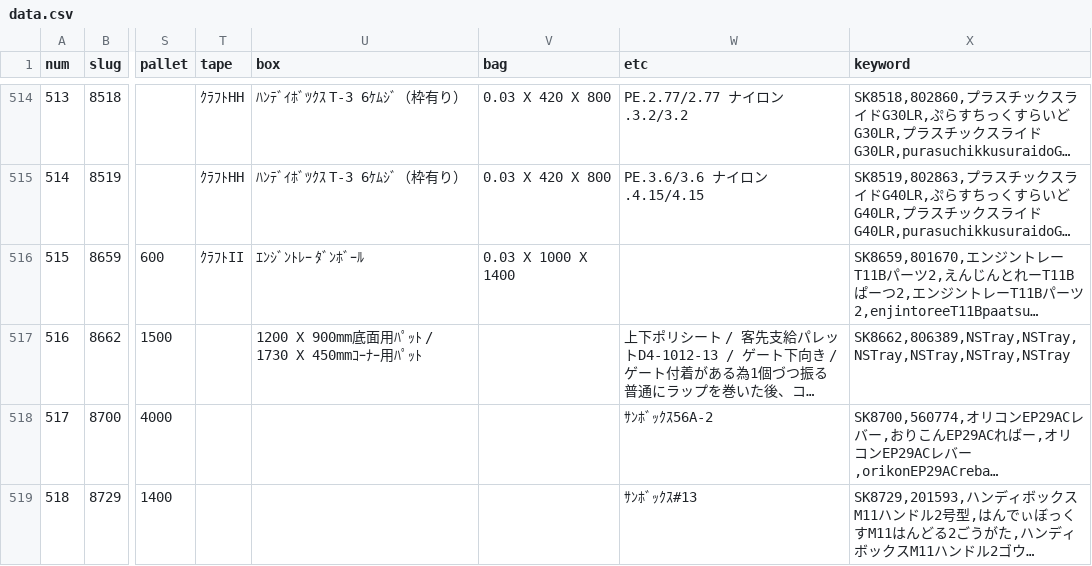
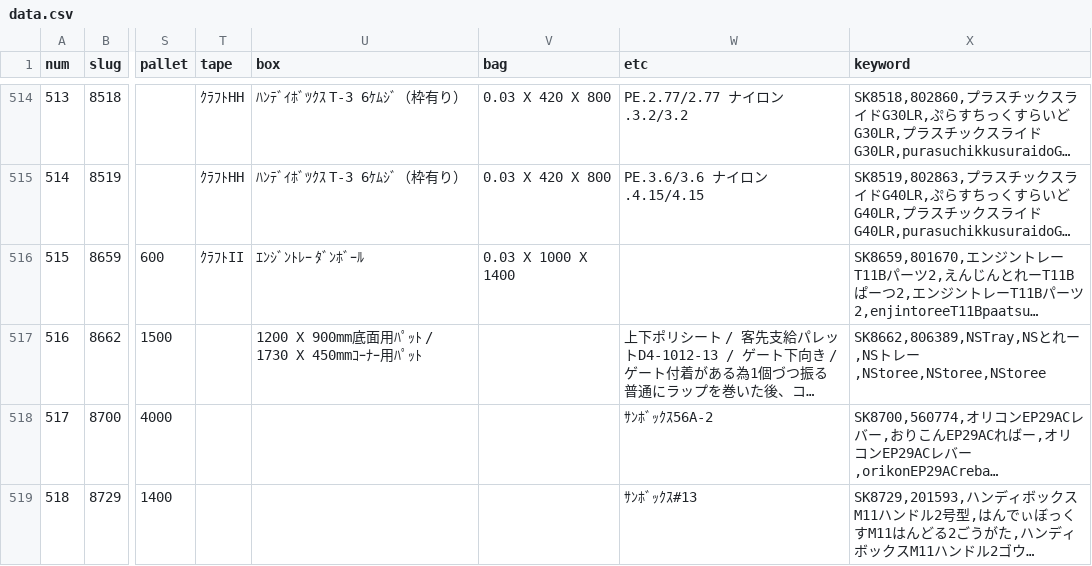
Before and after one commit to enchantnora/api, a CSV file: csv/data.csv, drawn as a sheet; only a part is shown, gaps mark what is left out; long unchanged cells end in …; the diff names each change by its address in the sheet, - before the commit and + after, or states it on an @@ line.

```diff
--- a/csv/data.csv
+++ b/csv/data.csv
-X517 (keyword): SK8662,806389,NSTray,NSTray,NSTray,NSTray,NSTray,NSTray
+X517 (keyword): SK8662,806389,NSTray,NSとれー,NSトレー,NStoree,NStoree,NStoree
```
Also changed, not shown: csv/memo.csv, csv/user_uuid.csv, 5 other files.
